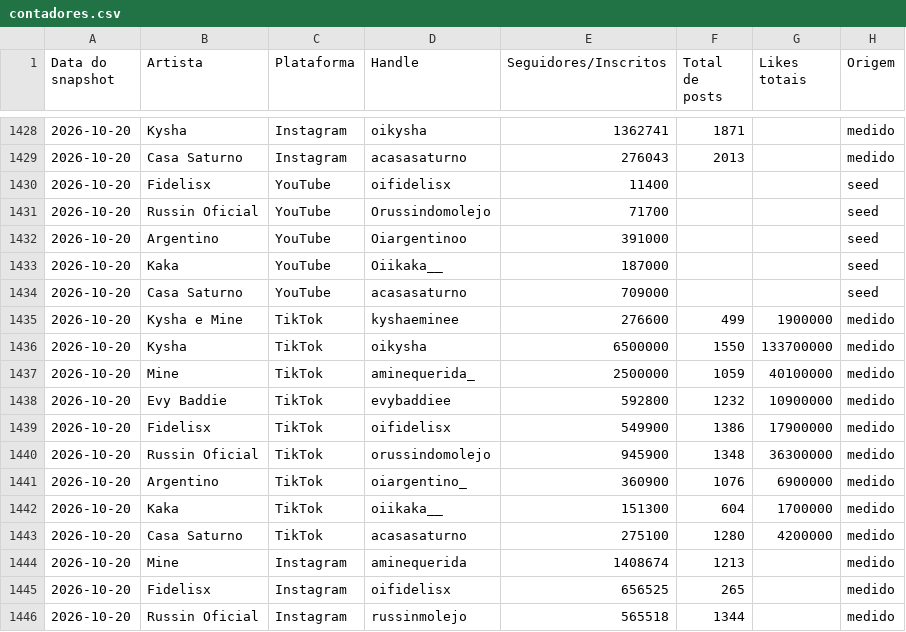
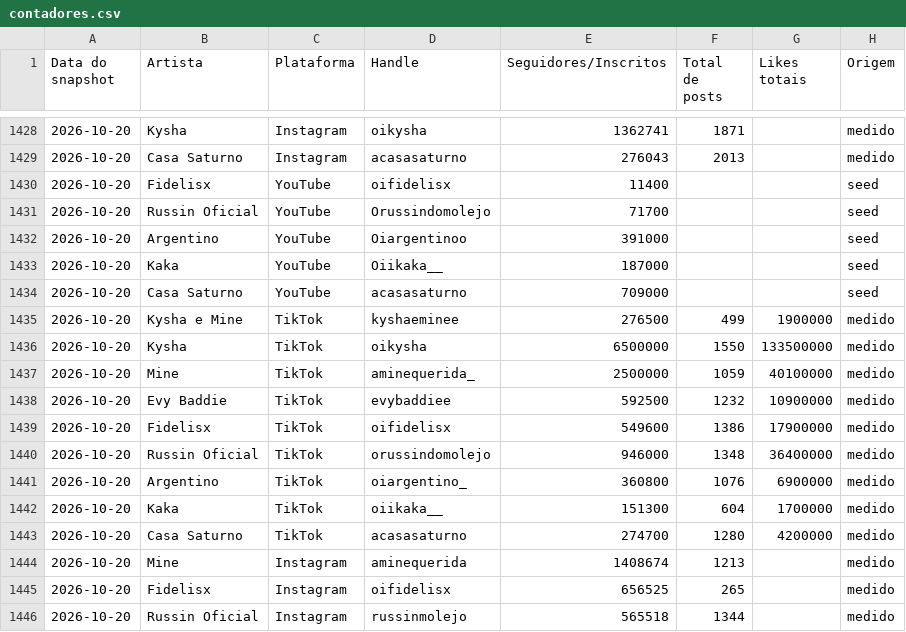
Before and after one commit to casa-saturno/monitor, a CSV file: pipeline/base/contadores.csv, drawn as a sheet; only a part is shown, gaps mark what is left out.

```diff
--- a/pipeline/base/contadores.csv
+++ b/pipeline/base/contadores.csv
@@ -1434,11 +1434,11 @@ Data do snapshot,Artista,Plataforma,Handle,Seguidores/Inscritos,Total de posts,L
 2026-10-20,Casa Saturno,YouTube,acasasaturno,709000,,,seed
-2026-10-20,Kysha e Mine,TikTok,kyshaeminee,276600,499,1900000,medido
-2026-10-20,Kysha,TikTok,oikysha,6500000,1550,133700000,medido
+2026-10-20,Kysha e Mine,TikTok,kyshaeminee,276500,499,1900000,medido
+2026-10-20,Kysha,TikTok,oikysha,6500000,1550,133500000,medido
 2026-10-20,Mine,TikTok,aminequerida_,2500000,1059,40100000,medido
-2026-10-20,Evy Baddie,TikTok,evybaddiee,592800,1232,10900000,medido
-2026-10-20,Fidelisx,TikTok,oifidelisx,549900,1386,17900000,medido
-2026-10-20,Russin Oficial,TikTok,orussindomolejo,945900,1348,36300000,medido
-2026-10-20,Argentino,TikTok,oiargentino_,360900,1076,6900000,medido
+2026-10-20,Evy Baddie,TikTok,evybaddiee,592500,1232,10900000,medido
+2026-10-20,Fidelisx,TikTok,oifidelisx,549600,1386,17900000,medido
+2026-10-20,Russin Oficial,TikTok,orussindomolejo,946000,1348,36400000,medido
+2026-10-20,Argentino,TikTok,oiargentino_,360800,1076,6900000,medido
 2026-10-20,Kaka,TikTok,oiikaka__,151300,604,1700000,medido
-2026-10-20,Casa Saturno,TikTok,acasasaturno,275100,1280,4200000,medido
+2026-10-20,Casa Saturno,TikTok,acasasaturno,274700,1280,4200000,medido
 2026-10-20,Mine,Instagram,aminequerida,1408674,1213,,medido
```
Also changed, not shown: pipeline/base/posts.csv, 2 other files.
